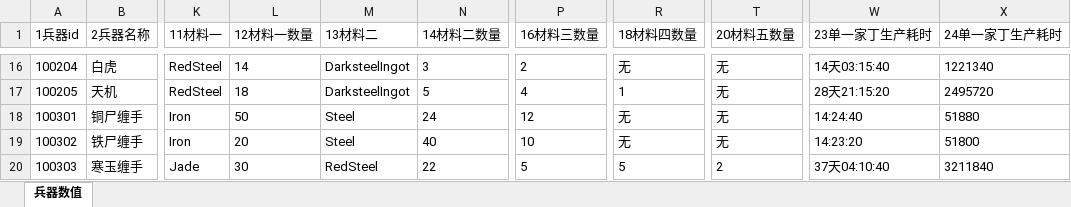
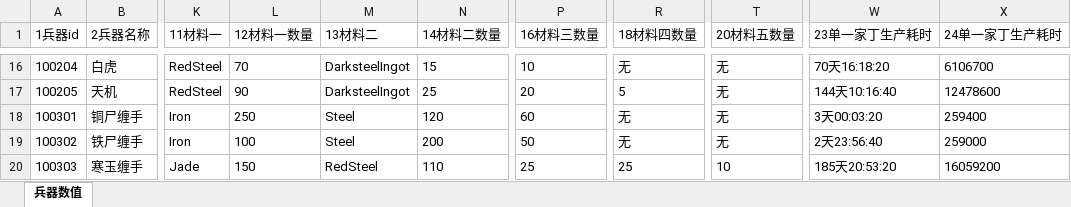
Before and after one commit to zhaoguo20002/MyWuXia, an Excel workbook: docs/兵器数值.xlsx, sheet 兵器数值, drawn as a sheet; only a part is shown, gaps mark what is left out; values as stored, in another font and other column widths than the file's, no borders; the diff covers the shown part only; the diff names each change by its address in the sheet, - before the commit and + after, or states it on an @@ line.

```diff
--- a/docs/兵器数值.xlsx (sheet 兵器数值)
+++ b/docs/兵器数值.xlsx (sheet 兵器数值)
-L16 (12材料一数量): 14
+L16 (12材料一数量): 70
-N16 (14材料二数量): 3
+N16 (14材料二数量): 15
-P16 (16材料三数量): 2
+P16 (16材料三数量): 10
-W16 (23单一家丁生产耗时): 14天03:15:40
+W16 (23单一家丁生产耗时): 70天16:18:20
-X16 (24单一家丁生产耗时): 1221340
+X16 (24单一家丁生产耗时): 6106700
-L17 (12材料一数量): 18
+L17 (12材料一数量): 90
-N17 (14材料二数量): 5
+N17 (14材料二数量): 25
-P17 (16材料三数量): 4
+P17 (16材料三数量): 20
-R17 (18材料四数量): 1
+R17 (18材料四数量): 5
-W17 (23单一家丁生产耗时): 28天21:15:20
+W17 (23单一家丁生产耗时): 144天10:16:40
-X17 (24单一家丁生产耗时): 2495720
+X17 (24单一家丁生产耗时): 12478600
-L18 (12材料一数量): 50
+L18 (12材料一数量): 250
-N18 (14材料二数量): 24
+N18 (14材料二数量): 120
-P18 (16材料三数量): 12
+P18 (16材料三数量): 60
-W18 (23单一家丁生产耗时): 14:24:40
+W18 (23单一家丁生产耗时): 3天00:03:20
-X18 (24单一家丁生产耗时): 51880
+X18 (24单一家丁生产耗时): 259400
-L19 (12材料一数量): 20
+L19 (12材料一数量): 100
-N19 (14材料二数量): 40
+N19 (14材料二数量): 200
-P19 (16材料三数量): 10
+P19 (16材料三数量): 50
-W19 (23单一家丁生产耗时): 14:23:20
+W19 (23单一家丁生产耗时): 2天23:56:40
-X19 (24单一家丁生产耗时): 51800
+X19 (24单一家丁生产耗时): 259000
-L20 (12材料一数量): 30
+L20 (12材料一数量): 150
-N20 (14材料二数量): 22
+N20 (14材料二数量): 110
-P20 (16材料三数量): 5
+P20 (16材料三数量): 25
-R20 (18材料四数量): 5
+R20 (18材料四数量): 25
-T20 (20材料五数量): 2
+T20 (20材料五数量): 10
-W20 (23单一家丁生产耗时): 37天04:10:40
+W20 (23单一家丁生产耗时): 185天20:53:20
-X20 (24单一家丁生产耗时): 3211840
+X20 (24单一家丁生产耗时): 16059200
```
Also changed, not shown: 343 edited cells elsewhere in this sheet, docs/秘籍数值.xlsx, 7 other files.
